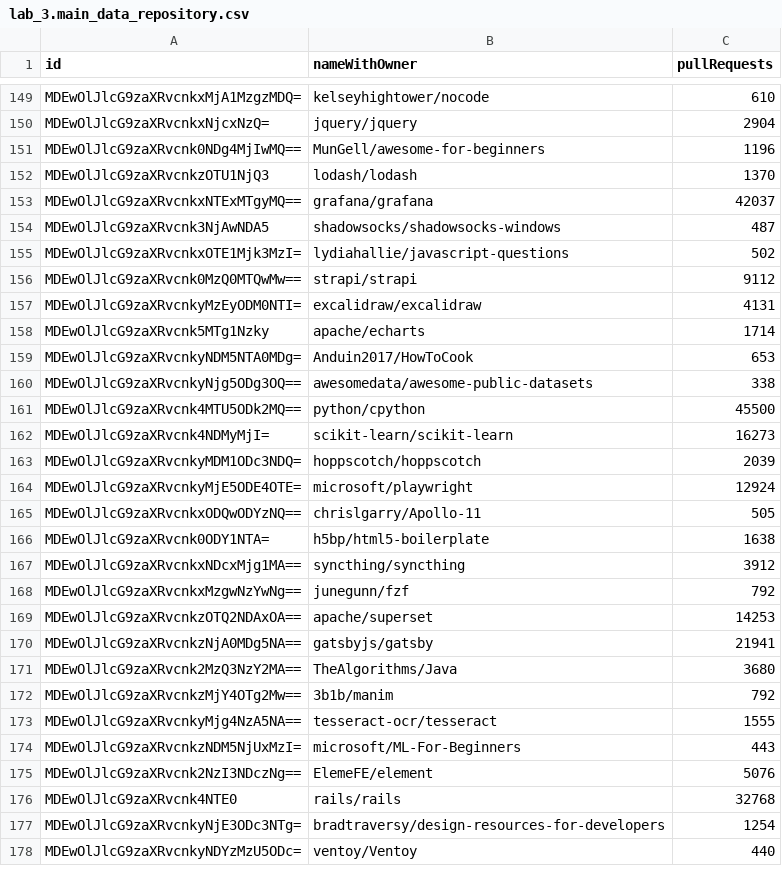
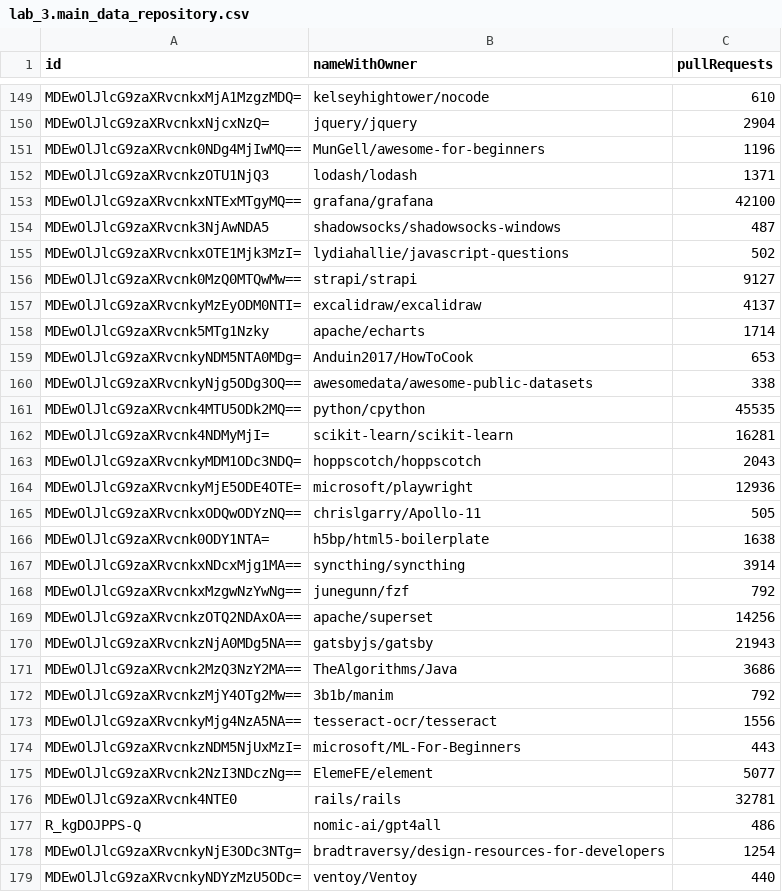
Before and after one commit to LucasLS02/lab-experimentacao-de-software, a CSV file: data/lab_3.main_data_repository.csv, drawn as a sheet; only a part is shown, gaps mark what is left out; the diff covers the shown part only.

Commit message:
Adjust script to save data during repo mining and dividing

```diff
--- a/data/lab_3.main_data_repository.csv
+++ b/data/lab_3.main_data_repository.csv
@@ -151,8 +151,8 @@ MDEwOlJlcG9zaXRvcnkxNjcxNzQ=,jquery/jquery,2904
 MDEwOlJlcG9zaXRvcnk0NDg4MjIwMQ==,MunGell/awesome-for-beginners,1196
-MDEwOlJlcG9zaXRvcnkzOTU1NjQ3,lodash/lodash,1370
-MDEwOlJlcG9zaXRvcnkxNTExMTgyMQ==,grafana/grafana,42037
+MDEwOlJlcG9zaXRvcnkzOTU1NjQ3,lodash/lodash,1371
+MDEwOlJlcG9zaXRvcnkxNTExMTgyMQ==,grafana/grafana,42100
 MDEwOlJlcG9zaXRvcnk3NjAwNDA5,shadowsocks/shadowsocks-windows,487
 MDEwOlJlcG9zaXRvcnkxOTE1Mjk3MzI=,lydiahallie/javascript-questions,502
-MDEwOlJlcG9zaXRvcnk0MzQ0MTQwMw==,strapi/strapi,9112
-MDEwOlJlcG9zaXRvcnkyMzEyODM0NTI=,excalidraw/excalidraw,4131
+MDEwOlJlcG9zaXRvcnk0MzQ0MTQwMw==,strapi/strapi,9127
+MDEwOlJlcG9zaXRvcnkyMzEyODM0NTI=,excalidraw/excalidraw,4137
 MDEwOlJlcG9zaXRvcnk5MTg1Nzky,apache/echarts,1714
@@ -160,18 +160,19 @@ MDEwOlJlcG9zaXRvcnkyNDM5NTA0MDg=,Anduin2017/HowToCook,653
 MDEwOlJlcG9zaXRvcnkyNjg5ODg3OQ==,awesomedata/awesome-public-datasets,338
-MDEwOlJlcG9zaXRvcnk4MTU5ODk2MQ==,python/cpython,45500
-MDEwOlJlcG9zaXRvcnk4NDMyMjI=,scikit-learn/scikit-learn,16273
-MDEwOlJlcG9zaXRvcnkyMDM1ODc3NDQ=,hoppscotch/hoppscotch,2039
-MDEwOlJlcG9zaXRvcnkyMjE5ODE4OTE=,microsoft/playwright,12924
+MDEwOlJlcG9zaXRvcnk4MTU5ODk2MQ==,python/cpython,45535
+MDEwOlJlcG9zaXRvcnk4NDMyMjI=,scikit-learn/scikit-learn,16281
+MDEwOlJlcG9zaXRvcnkyMDM1ODc3NDQ=,hoppscotch/hoppscotch,2043
+MDEwOlJlcG9zaXRvcnkyMjE5ODE4OTE=,microsoft/playwright,12936
 MDEwOlJlcG9zaXRvcnkxODQwODYzNQ==,chrislgarry/Apollo-11,505
 MDEwOlJlcG9zaXRvcnk0ODY1NTA=,h5bp/html5-boilerplate,1638
-MDEwOlJlcG9zaXRvcnkxNDcxMjg1MA==,syncthing/syncthing,3912
+MDEwOlJlcG9zaXRvcnkxNDcxMjg1MA==,syncthing/syncthing,3914
 MDEwOlJlcG9zaXRvcnkxMzgwNzYwNg==,junegunn/fzf,792
-MDEwOlJlcG9zaXRvcnkzOTQ2NDAxOA==,apache/superset,14253
-MDEwOlJlcG9zaXRvcnkzNjA0MDg5NA==,gatsbyjs/gatsby,21941
-MDEwOlJlcG9zaXRvcnk2MzQ3NzY2MA==,TheAlgorithms/Java,3680
+MDEwOlJlcG9zaXRvcnkzOTQ2NDAxOA==,apache/superset,14256
+MDEwOlJlcG9zaXRvcnkzNjA0MDg5NA==,gatsbyjs/gatsby,21943
+MDEwOlJlcG9zaXRvcnk2MzQ3NzY2MA==,TheAlgorithms/Java,3686
 MDEwOlJlcG9zaXRvcnkzMjY4OTg2Mw==,3b1b/manim,792
-MDEwOlJlcG9zaXRvcnkyMjg4NzA5NA==,tesseract-ocr/tesseract,1555
+MDEwOlJlcG9zaXRvcnkyMjg4NzA5NA==,tesseract-ocr/tesseract,1556
 MDEwOlJlcG9zaXRvcnkzNDM5NjUxMzI=,microsoft/ML-For-Beginners,443
-MDEwOlJlcG9zaXRvcnk2NzI3NDczNg==,ElemeFE/element,5076
-MDEwOlJlcG9zaXRvcnk4NTE0,rails/rails,32768
+MDEwOlJlcG9zaXRvcnk2NzI3NDczNg==,ElemeFE/element,5077
+MDEwOlJlcG9zaXRvcnk4NTE0,rails/rails,32781
+R_kgDOJPPS-Q,nomic-ai/gpt4all,486
 MDEwOlJlcG9zaXRvcnkyNjE3ODc3NTg=,bradtraversy/design-resources-for-developers,1254
```
Also changed, not shown: 4 added rows, 5 removed rows, 1 moved row and 80 edited cells elsewhere in this file, 1 other file.
